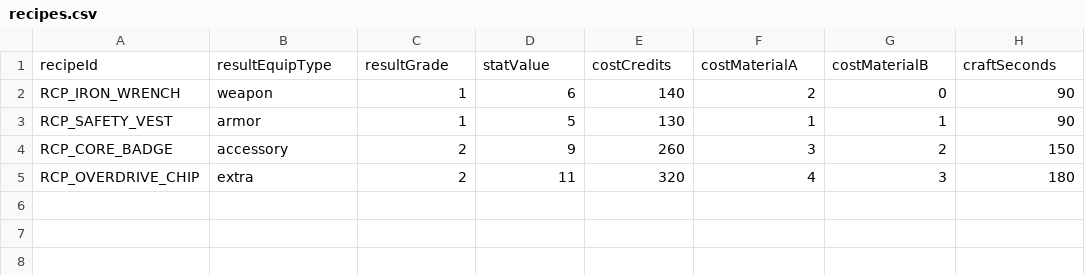
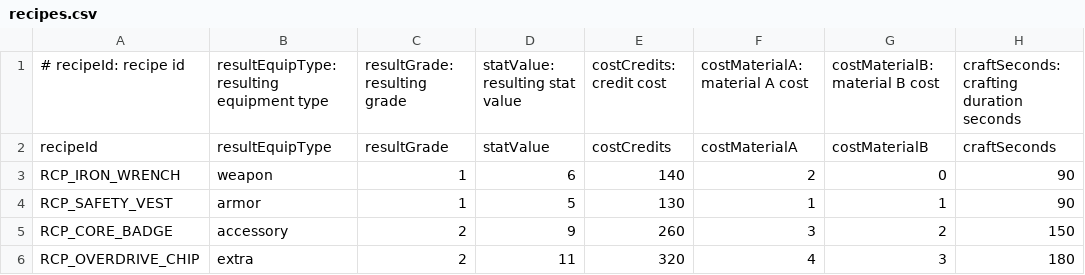
Before and after one commit to byunghwiyu/devgame2, a CSV file: data/recipes.csv, drawn as a sheet; the diff names each change by its address in the sheet, - before the commit and + after, or states it on an @@ line.

```diff
--- a/data/recipes.csv
+++ b/data/recipes.csv
+row 1: # recipeId: recipe id | resultEquipType: resulting equipment type | resultGrade: resulting grade | statValue: resulting stat value | costCredits: credit cost | costMaterialA: material A cost | costMaterialB: material B cost | craftSeconds: crafting duration seconds
```
Also changed, not shown: data/characters.csv, data/combat_skills.csv, 12 other files.
